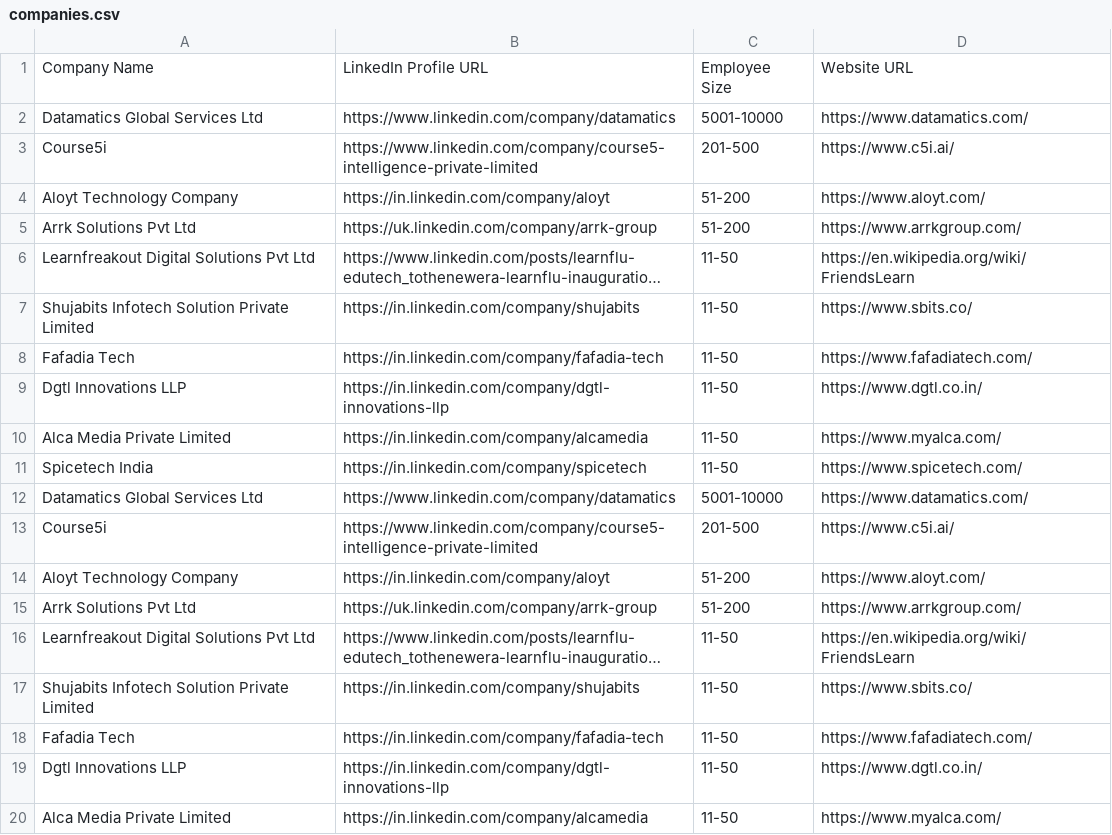
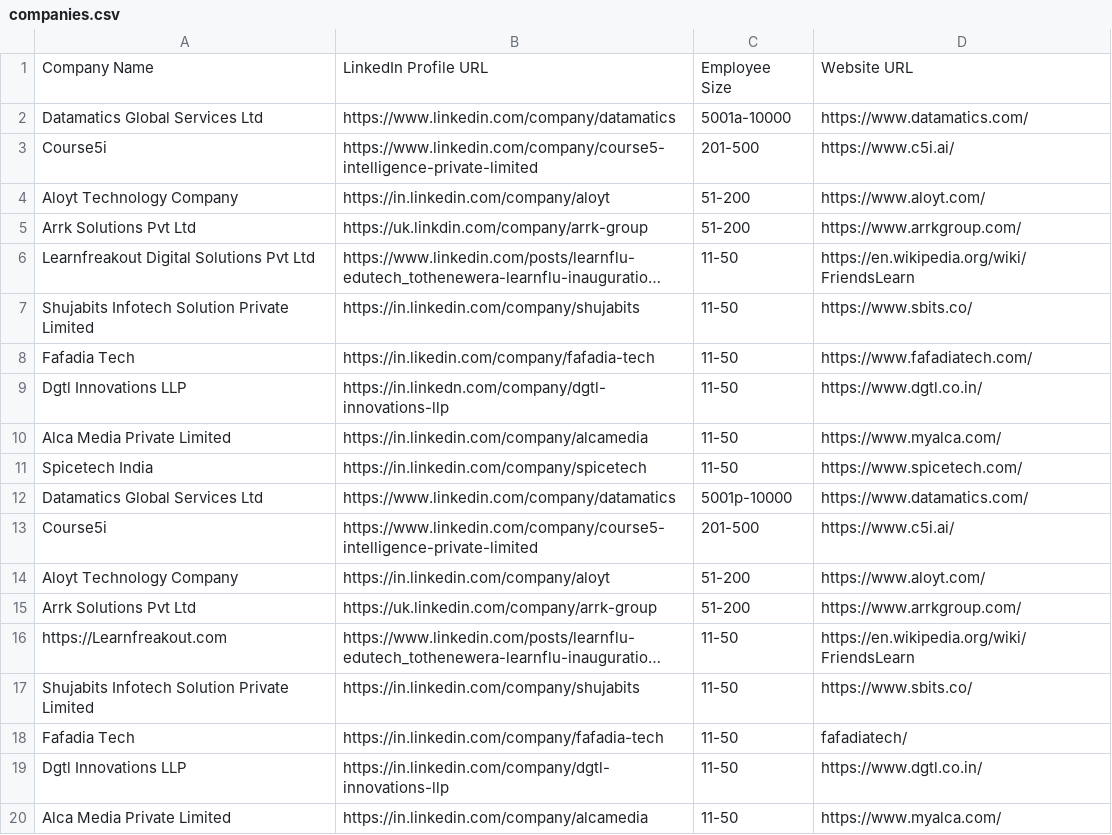
Before and after one commit to gliese-sketch/dustercli, a CSV file: companies.csv, drawn as a sheet; long unchanged cells end in …; removed rows and columns are numbered as before the commit, all else as after; the diff names each change by its address in the sheet, - before the commit and + after, or states it on an @@ line.

```diff
--- a/companies.csv
+++ b/companies.csv
-C2: 5001-10000
+C2: 5001a-10000
@@ row 13 moved to row 3: Course5i @@
@@ row 14 moved to row 4: Aloyt Technology Company @@
+row 5: Arrk Solutions Pvt Ltd | https://uk.linkdin.com/company/arrk-group | 51-200 | https://www.arrkgroup.com/
@@ row 16 moved to row 6: Learnfreakout Digital Solutions Pvt Ltd @@
@@ row 17 moved to row 7: Shujabits Infotech Solution Private Limi… @@
+row 8: Fafadia Tech | https://in.likedin.com/company/fafadia-tech | 11-50 | https://www.fafadiatech.com/
+row 9: Dgtl Innovations LLP | https://in.linkedn.com/company/dgtl-innovations-llp | 11-50 | https://www.dgtl.co.in/
+row 12: Datamatics Global Services Ltd | https://www.linkedin.com/company/datamatics | 5001p-10000 | https://www.datamatics.com/
-A16: Learnfreakout Digital Solutions Pvt Ltd
+A16: https://Learnfreakout.com
-D18: https://www.fafadiatech.com/
+D18: fafadiatech/
-row 9: Dgtl Innovations LLP | https://in.linkedin.com/company/dgtl-innovations-llp | 11-50 | https://www.dgtl.co.in/
-row 12: Datamatics Global Services Ltd | https://www.linkedin.com/company/datamatics | 5001-10000 | https://www.datamatics.com/
-row 15: Arrk Solutions Pvt Ltd | https://uk.linkedin.com/company/arrk-group | 51-200 | https://www.arrkgroup.com/
-row 18: Fafadia Tech | https://in.linkedin.com/company/fafadia-tech | 11-50 | https://www.fafadiatech.com/
```
Also changed, not shown: 2 other files.
